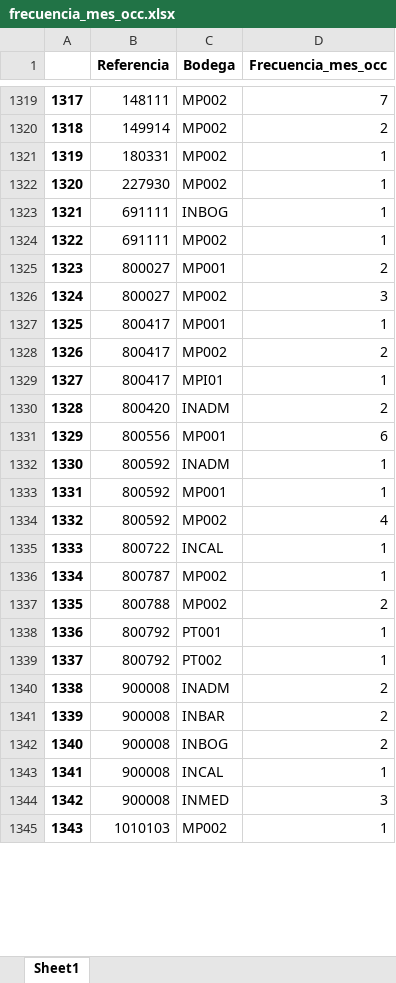
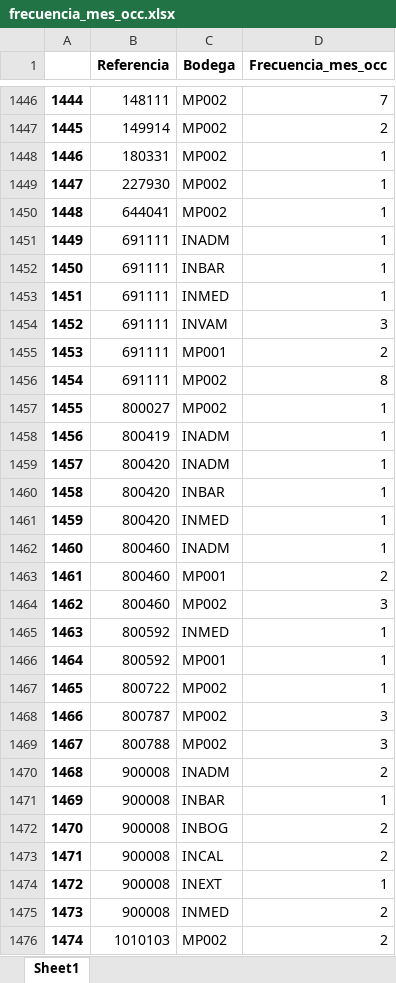
Before and after one commit to JefePlaneacion/validacion_inventarios, an Excel workbook: analisis_pedidos/frecuencia_mes_occ.xlsx, sheet Sheet1, drawn as a sheet; only a part is shown, gaps mark what is left out; values as stored, in another font and other column widths than the file's, no borders; removed rows and columns are numbered as before the commit, all else as after; the diff covers the shown part only; the diff names each change by its address in the sheet, - before the commit and + after, or states it on an @@ line.

```diff
--- a/analisis_pedidos/frecuencia_mes_occ.xlsx (sheet Sheet1)
+++ b/analisis_pedidos/frecuencia_mes_occ.xlsx (sheet Sheet1)
@@ column A renumbered between rows 5 and 1951 @@
+row 1450: 1448 | 644041 | MP002 | 1
+row 1451: 1449 | 691111 | INADM | 1
-C1452 (Bodega): INBOG
+C1452 (Bodega): INBAR
-C1453 (Bodega): MP002
+C1453 (Bodega): INMED
+row 1454: 1452 | 691111 | INVAM | 3
-B1455 (Referencia): 800027
+B1455 (Referencia): 691111
+row 1456: 1454 | 691111 | MP002 | 8
-D1457 (Frecuencia_mes_occ): 3
+D1457 (Frecuencia_mes_occ): 1
-row 1327: 1325 | 800417 | MP001 | 1
-row 1328: 1326 | 800417 | MP002 | 2
-row 1329: 1327 | 800417 | MPI01 | 1
+row 1458: 1456 | 800419 | INADM | 1
-D1459 (Frecuencia_mes_occ): 2
+D1459 (Frecuencia_mes_occ): 1
-row 1331: 1329 | 800556 | MP001 | 6
+row 1460: 1458 | 800420 | INBAR | 1
+row 1461: 1459 | 800420 | INMED | 1
+row 1462: 1460 | 800460 | INADM | 1
+row 1463: 1461 | 800460 | MP001 | 2
+row 1464: 1462 | 800460 | MP002 | 3
-C1465 (Bodega): INADM
+C1465 (Bodega): INMED
-row 1334: 1332 | 800592 | MP002 | 4
-C1467 (Bodega): INCAL
+C1467 (Bodega): MP002
-D1468 (Frecuencia_mes_occ): 1
+D1468 (Frecuencia_mes_occ): 3
-D1469 (Frecuencia_mes_occ): 2
+D1469 (Frecuencia_mes_occ): 3
-row 1338: 1336 | 800792 | PT001 | 1
-row 1339: 1337 | 800792 | PT002 | 1
-D1471 (Frecuencia_mes_occ): 2
+D1471 (Frecuencia_mes_occ): 1
+row 1473: 1471 | 900008 | INCAL | 2
-C1474 (Bodega): INCAL
+C1474 (Bodega): INEXT
-D1475 (Frecuencia_mes_occ): 3
+D1475 (Frecuencia_mes_occ): 2
-D1476 (Frecuencia_mes_occ): 1
+D1476 (Frecuencia_mes_occ): 2
```
Also changed, not shown: 227 added rows, 78 removed rows and 314 edited cells elsewhere in this sheet, analisis_pedidos/base_occ_filtrado.xlsx, analisis_pedidos/inventario2025.xlsx, 7 other files.
